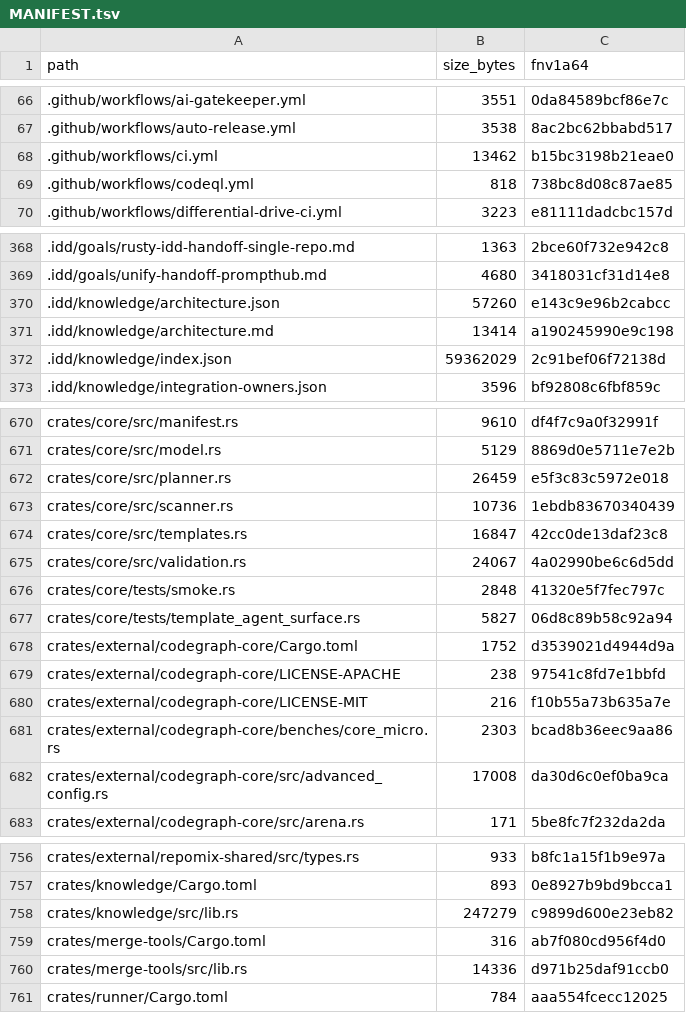
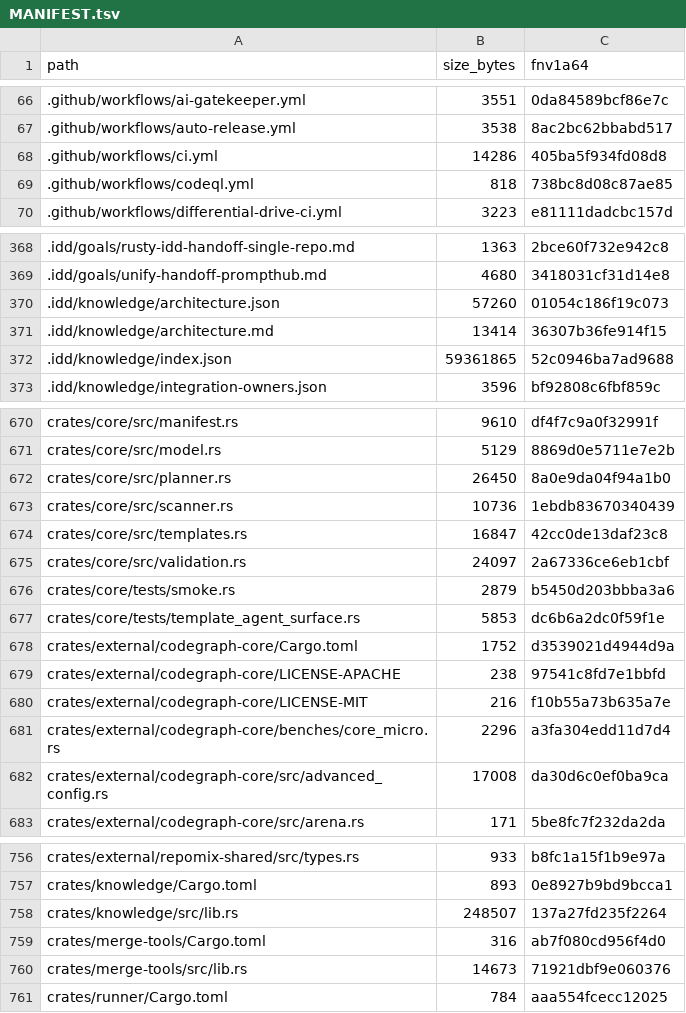
Before and after one commit to FlexNetOS/rusty-idd, a TSV file: .idd/MANIFEST.tsv, drawn as a sheet; only a part is shown, gaps mark what is left out; the diff covers the shown part only.

```diff
--- a/.idd/MANIFEST.tsv
+++ b/.idd/MANIFEST.tsv
@@ -67,3 +67,3 @@ path	size_bytes	fnv1a64
 .github/workflows/auto-release.yml	3538	8ac2bc62bbabd517
-.github/workflows/ci.yml	13462	b15bc3198b21eae0
+.github/workflows/ci.yml	14286	405ba5f934fd08d8
 .github/workflows/codeql.yml	818	738bc8d08c87ae85
@@ -369,5 +369,5 @@ path	size_bytes	fnv1a64
 .idd/goals/unify-handoff-prompthub.md	4680	3418031cf31d14e8
-.idd/knowledge/architecture.json	57260	e143c9e96b2cabcc
-.idd/knowledge/architecture.md	13414	a190245990e9c198
-.idd/knowledge/index.json	59362029	2c91bef06f72138d
+.idd/knowledge/architecture.json	57260	01054c186f19c073
+.idd/knowledge/architecture.md	13414	36307b36fe914f15
+.idd/knowledge/index.json	59361865	52c0946ba7ad9688
 .idd/knowledge/integration-owners.json	3596	bf92808c6fbf859c
@@ -671,8 +671,8 @@ crates/core/src/manifest.rs	9610	df4f7c9a0f32991f
 crates/core/src/model.rs	5129	8869d0e5711e7e2b
-crates/core/src/planner.rs	26459	e5f3c83c5972e018
+crates/core/src/planner.rs	26450	8a0e9da04f94a1b0
 crates/core/src/scanner.rs	10736	1ebdb83670340439
 crates/core/src/templates.rs	16847	42cc0de13daf23c8
-crates/core/src/validation.rs	24067	4a02990be6c6d5dd
-crates/core/tests/smoke.rs	2848	41320e5f7fec797c
-crates/core/tests/template_agent_surface.rs	5827	06d8c89b58c92a94
+crates/core/src/validation.rs	24097	2a67336ce6eb1cbf
+crates/core/tests/smoke.rs	2879	b5450d203bbba3a6
+crates/core/tests/template_agent_surface.rs	5853	dc6b6a2dc0f59f1e
 crates/external/codegraph-core/Cargo.toml	1752	d3539021d4944d9a
@@ -680,3 +680,3 @@ crates/external/codegraph-core/LICENSE-APACHE	238	97541c8fd7e1bbfd
 crates/external/codegraph-core/LICENSE-MIT	216	f10b55a73b635a7e
-crates/external/codegraph-core/benches/core_micro.rs	2303	bcad8b36eec9aa86
+crates/external/codegraph-core/benches/core_micro.rs	2296	a3fa304edd11d7d4
 crates/external/codegraph-core/src/advanced_config.rs	17008	da30d6c0ef0ba9ca
@@ -757,5 +757,5 @@ crates/external/repomix-shared/src/types.rs	933	b8fc1a15f1b9e97a
 crates/knowledge/Cargo.toml	893	0e8927b9bd9bcca1
-crates/knowledge/src/lib.rs	247279	c9899d600e23eb82
+crates/knowledge/src/lib.rs	248507	137a27fd235f2264
 crates/merge-tools/Cargo.toml	316	ab7f080cd956f4d0
-crates/merge-tools/src/lib.rs	14336	d971b25daf91ccb0
+crates/merge-tools/src/lib.rs	14673	71921dbf9e060376
 crates/runner/Cargo.toml	784	aaa554fcecc12025
```
Also changed, not shown: 5 edited cells elsewhere in this file, 14 other files.
